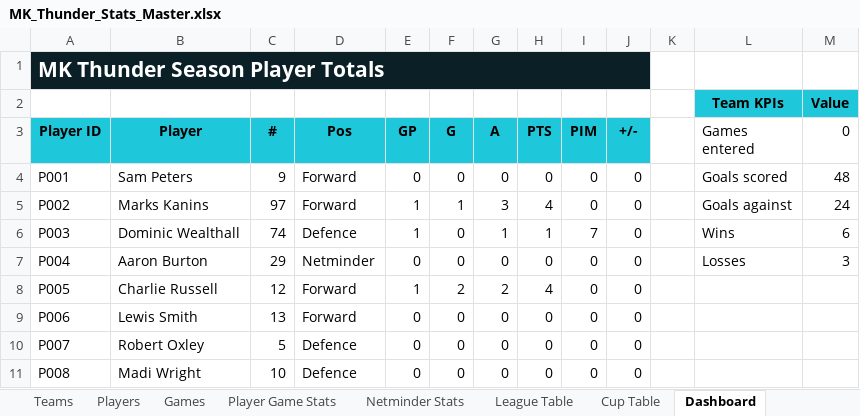
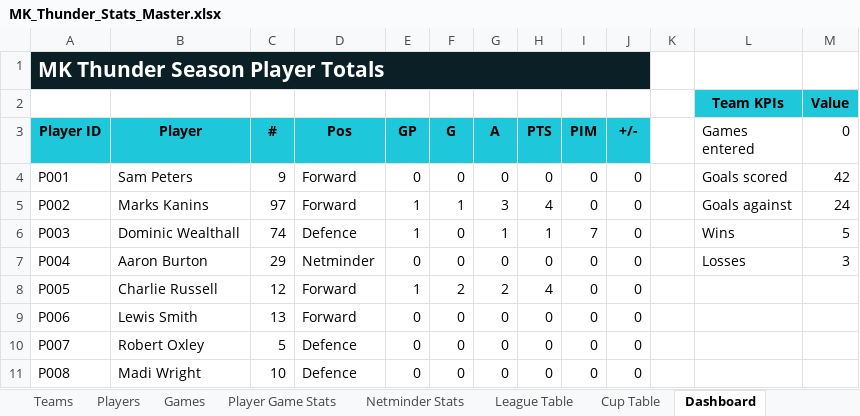
Before and after one commit to Howardmoon76/mk-thunder-stats-v2, an Excel workbook: MK_Thunder_Stats_Master.xlsx, sheet Dashboard, drawn as a sheet; only a part is shown; values as stored, in another font and other column widths than the file's, no borders; the diff names each change by its address in the sheet, - before the commit and + after, or states it on an @@ line.

```diff
--- a/MK_Thunder_Stats_Master.xlsx (sheet Dashboard)
+++ b/MK_Thunder_Stats_Master.xlsx (sheet Dashboard)
-M4 (0): 48
+M4 (0): 42
-M6 (0): 6
+M6 (0): 5
```
Also changed, not shown: sheet Games.
